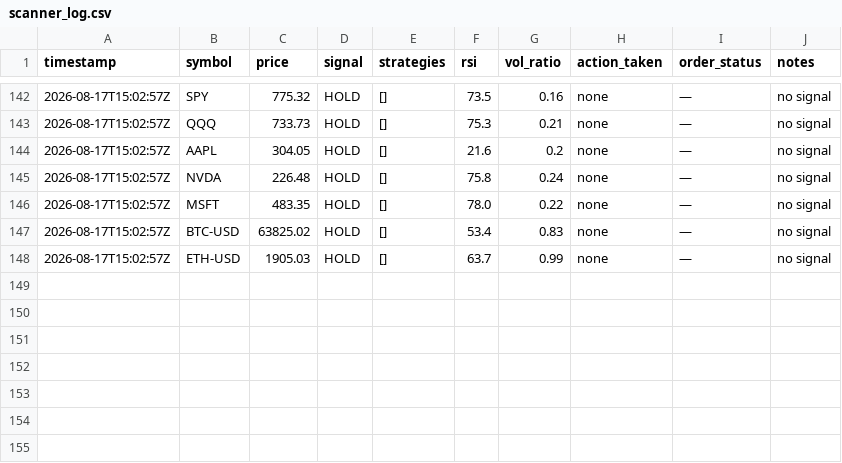
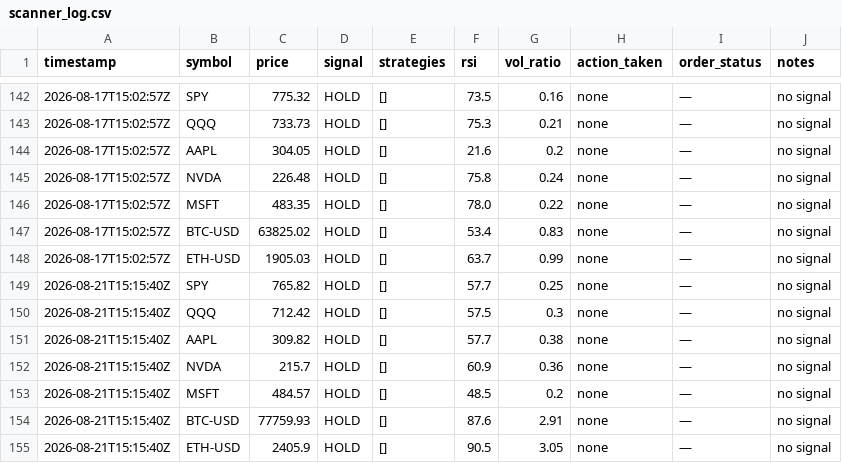
Before and after one commit to pulkit-arch/FinanceModels, a CSV file: scanner_log.csv, drawn as a sheet; only a part is shown, gaps mark what is left out.

```diff
--- a/scanner_log.csv
+++ b/scanner_log.csv
@@ -148 +148,8 @@ timestamp,symbol,price,signal,strategies,rsi,vol_ratio,action_taken,order_status
 2026-08-17T15:02:57Z,ETH-USD,1905.03,HOLD,[],63.7,0.99,none,—,no signal
+2026-08-21T15:15:40Z,SPY,765.82,HOLD,[],57.7,0.25,none,—,no signal
+2026-08-21T15:15:40Z,QQQ,712.42,HOLD,[],57.5,0.3,none,—,no signal
+2026-08-21T15:15:40Z,AAPL,309.82,HOLD,[],57.7,0.38,none,—,no signal
+2026-08-21T15:15:40Z,NVDA,215.7,HOLD,[],60.9,0.36,none,—,no signal
+2026-08-21T15:15:40Z,MSFT,484.57,HOLD,[],48.5,0.2,none,—,no signal
+2026-08-21T15:15:40Z,BTC-USD,77759.93,HOLD,[],87.6,2.91,none,—,no signal
+2026-08-21T15:15:40Z,ETH-USD,2405.9,HOLD,[],90.5,3.05,none,—,no signal
```
